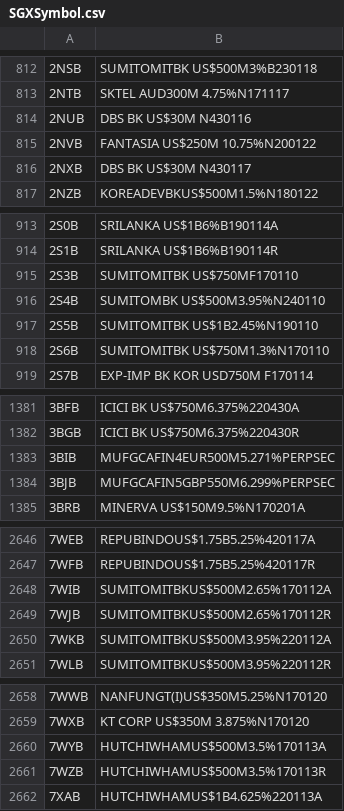
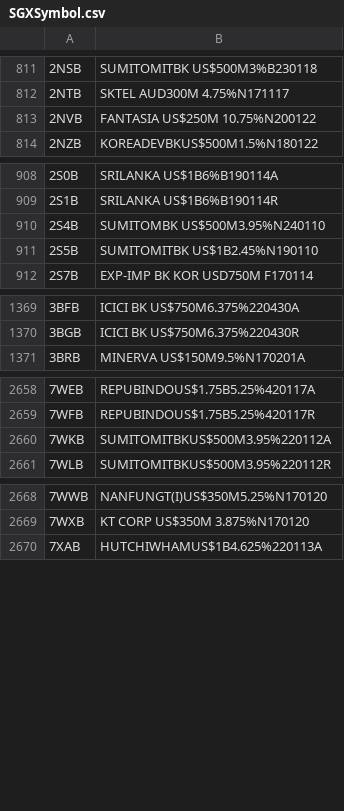
Before and after one commit to adamliu84/SGXCrawler, a CSV file: SGXSymbol.csv, drawn as a sheet; only a part is shown, gaps mark what is left out; removed rows and columns are numbered as before the commit, all else as after; the diff covers the shown part only; the diff names each change by its address in the sheet, - before the commit and + after, or states it on an @@ line.

```diff
--- a/SGXSymbol.csv
+++ b/SGXSymbol.csv
-row 814: 2NUB | DBS BK US$30M N430116
-row 816: 2NXB | DBS BK US$30M N430117
-row 915: 2S3B | SUMITOMITBK US$750MF170110
-row 918: 2S6B | SUMITOMITBK US$750M1.3%N170110
-row 1383: 3BIB | MUFGCAFIN4EUR500M5.271%PERPSEC
-row 1384: 3BJB | MUFGCAFIN5GBP550M6.299%PERPSEC
-row 2648: 7WIB | SUMITOMITBKUS$500M2.65%170112A
-row 2649: 7WJB | SUMITOMITBKUS$500M2.65%170112R
-row 2660: 7WYB | HUTCHIWHAMUS$500M3.5%170113A
-row 2661: 7WZB | HUTCHIWHAMUS$500M3.5%170113R
```
Also changed, not shown: 34 added rows, 14 removed rows and 2 edited cells elsewhere in this file.
